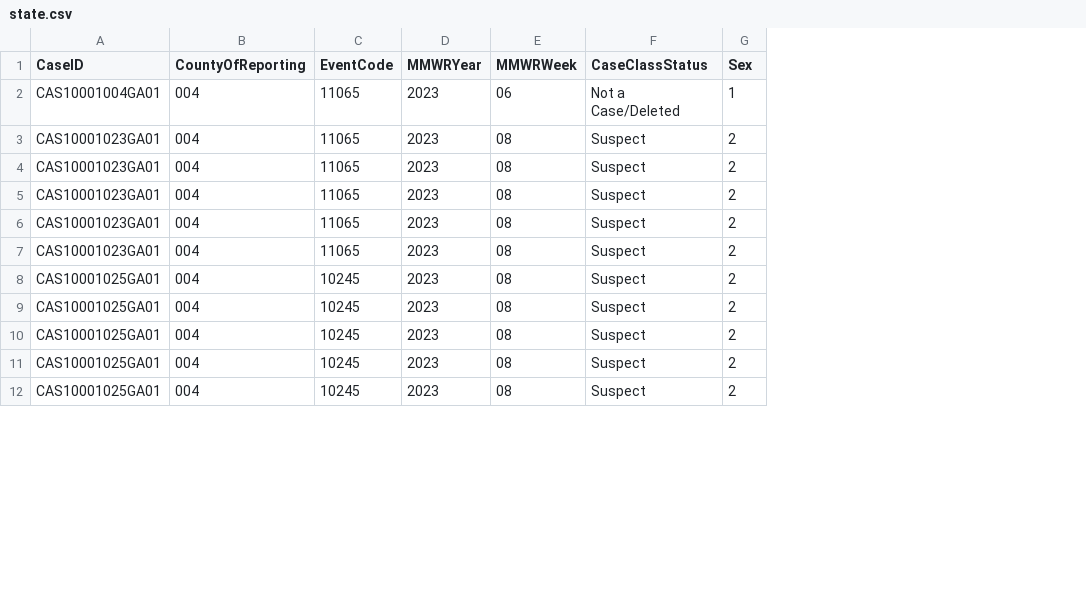
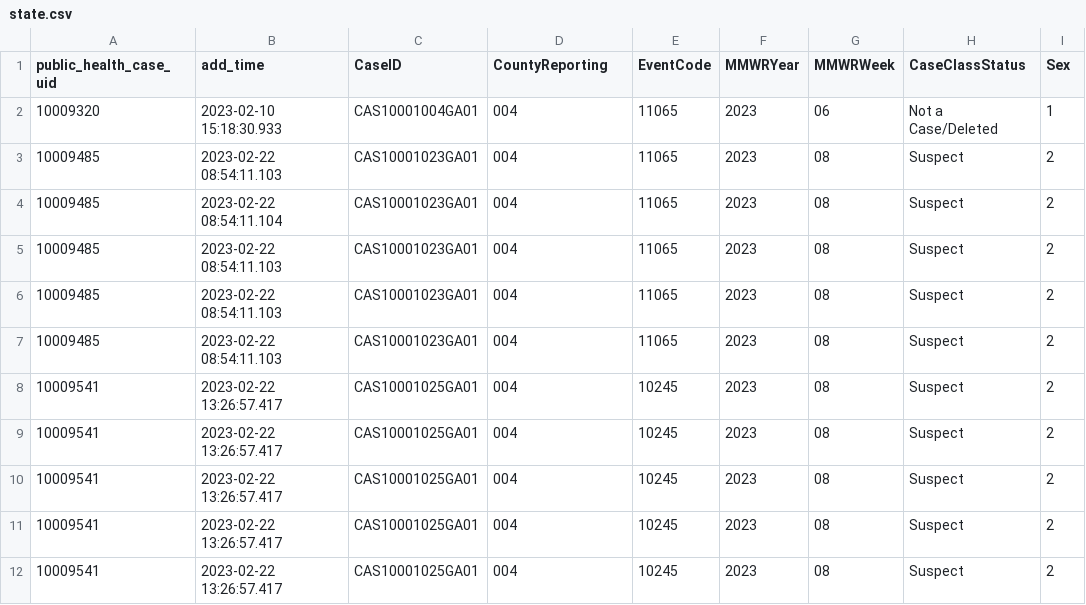
Before and after one commit to waffy1901/JID-3314-CDC-Data-Reconciliation, a CSV file: CDC-Data-Reconciliation-Backend/state.csv, drawn as a sheet; only a part is shown; addresses are those after the commit; the diff names each change by its address in the sheet, - before the commit and + after, or states it on an @@ line.

Commit message:
Updated Query and Removed Reporting on State case duplicates
Our client gave us an updated query to use with the state database. Thus, I have made the necessary changes to the compare.py script which checks the add_time field to make sure we are comparing the most recent version of the case stored in the state database with the cdc file.

```diff
--- a/CDC-Data-Reconciliation-Backend/state.csv
+++ b/CDC-Data-Reconciliation-Backend/state.csv
+column A (public_health_case_uid), rows 2-12: 10009320 | 10009485 | 10009485 | 10009485 | 10009485 | 10009485 | 10009541 | 10009541 | 10009541 | 10009541 | 10009541
+column B (add_time), rows 2-12: 2023-02-10 15:18:30.933 | 2023-02-22 08:54:11.103 | 2023-02-22 08:54:11.104 | 2023-02-22 08:54:11.103 | 2023-02-22 08:54:11.103 | 2023-02-22 08:54:11.103 | 2023-02-22 13:26:57.417 | 2023-02-22 13:26:57.417 | 2023-02-22 13:26:57.417 | 2023-02-22 13:26:57.417 | 2023-02-22 13:26:57.417
-D1: CountyOfReporting
+D1: CountyReporting
```
Also changed, not shown: CDC-Data-Reconciliation-Backend/cdc.csv, CDC-Data-Reconciliation-Backend/results.csv, 5 other files.
